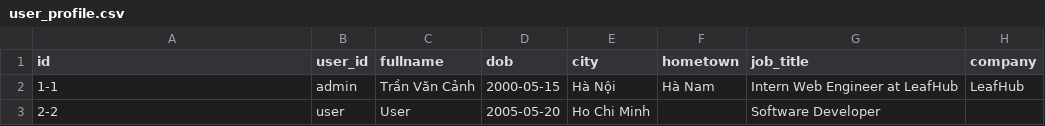
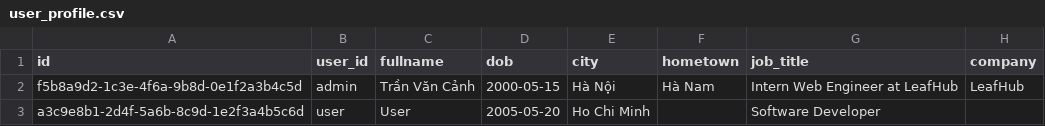
Before and after one commit to canhtv05/MS, a CSV file: .devcontainer/import/user_profile.csv, drawn as a sheet; only a part is shown; the diff names each change by its address in the sheet, - before the commit and + after, or states it on an @@ line.

```diff
--- a/.devcontainer/import/user_profile.csv
+++ b/.devcontainer/import/user_profile.csv
-A2 (id): 1-1
+A2 (id): f5b8a9d2-1c3e-4f6a-9b8d-0e1f2a3b4c5d
-A3 (id): 2-2
+A3 (id): a3c9e8b1-2d4f-5a6b-8c9d-1e2f3a4b5c6d
```
Also changed, not shown: .devcontainer/import/user_interests.csv, 36 other files.
